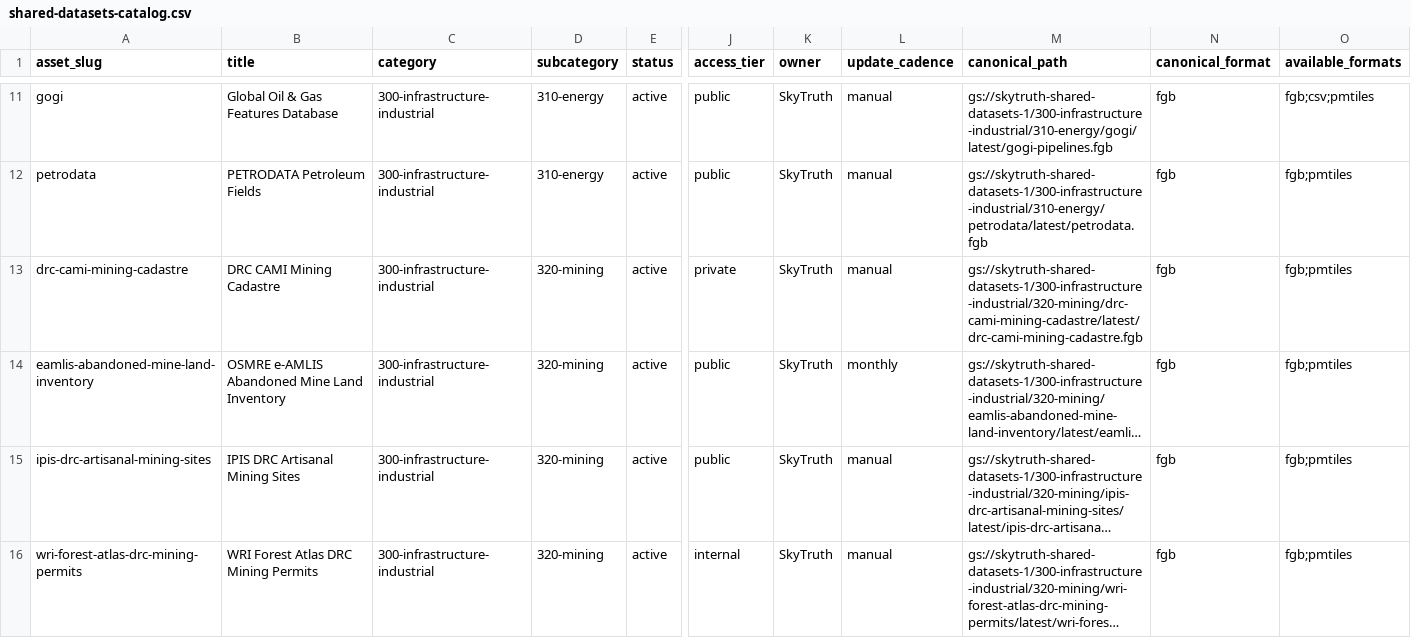
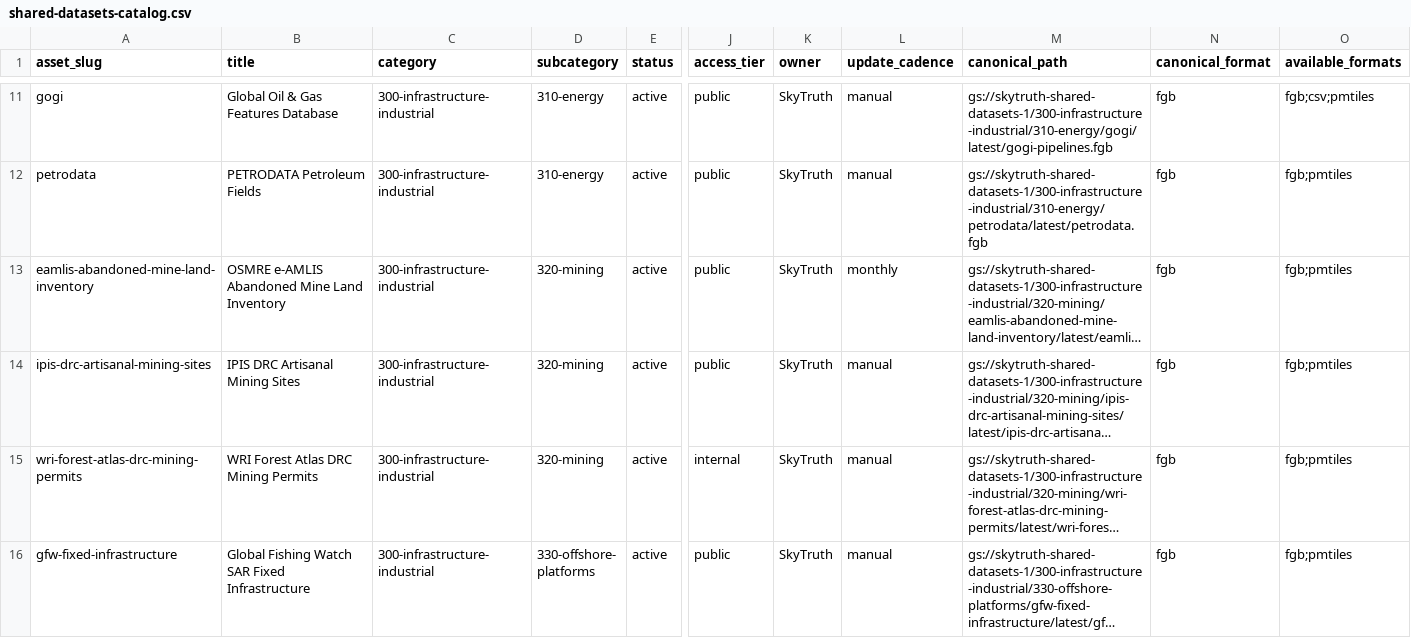
Before and after one commit to SkyTruth/shared-datasets-1, a CSV file: catalog/shared-datasets-catalog.csv, drawn as a sheet; only a part is shown, gaps mark what is left out; the shorter side is filled out with more unchanged rows; long unchanged cells end in …; rows hold the shown columns only; the diff names each change by its address in the sheet, - before the commit and + after, or states it on an @@ line.

Commit message:
Fix catalog drift for WRI permits PR

```diff
--- a/catalog/shared-datasets-catalog.csv
+++ b/catalog/shared-datasets-catalog.csv
-row 13: drc-cami-mining-cadastre | DRC CAMI Mining Cadastre | 300-infrastructure-industrial | 320-mining | active | private | SkyTruth | manual | gs://skytruth-shared-datasets-1/300-infrastructure-industrial/320-mining/drc-cami-mining-cadastre/latest/drc-cami-mining-cadastre.fgb | fgb | fgb;pmtiles
```
Also changed, not shown: 1 other file.
